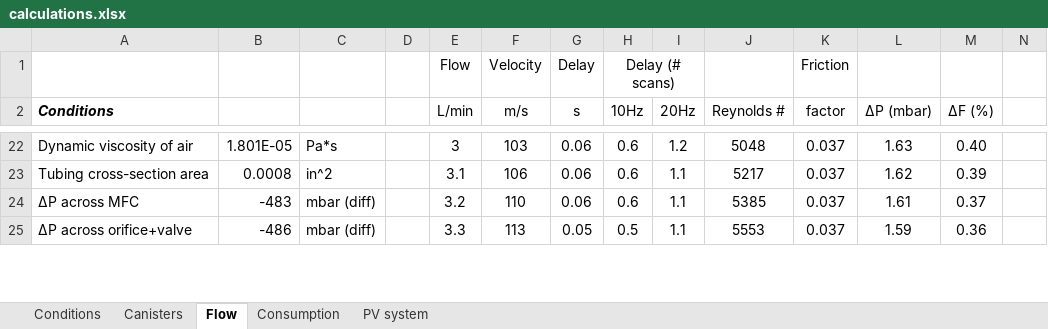
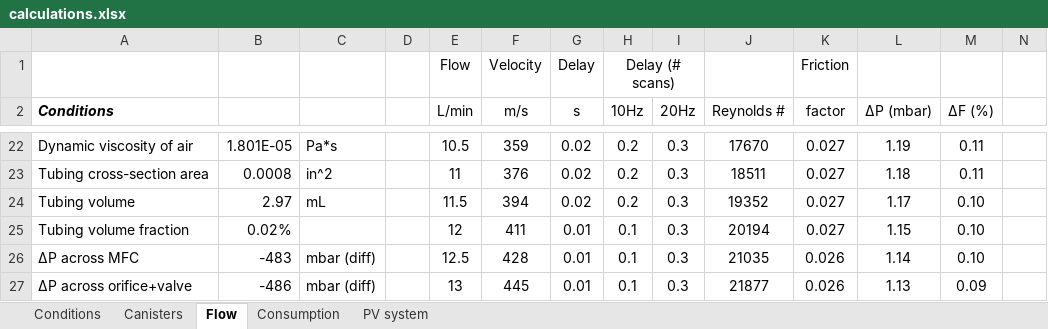
Before and after one commit to patricktokeeffe/smart-rea-sampler, an Excel workbook: engr/calculations.xlsx, sheet Flow, drawn as a sheet; only a part is shown, gaps mark what is left out; values as stored, in another font and other column widths than the file's, no borders; conditional formats not drawn; addresses are those after the commit; the diff covers the shown part only; the diff names each change by its address in the sheet, - before the commit and + after, or states it on an @@ line.

Commit message:
Calculate fraction of final sampling volume represented by tubing
Revised design has long tubing between canisters and 3-way valves at
sampling point. Internal volume of tube depends on tube diameter and
length. Calculations show even a 30 ft length of standard 1/4" tubing
has an internal volume representing less than 1% of the final sample
volume at 10% safety margin (approx 14L).

```diff
--- a/engr/calculations.xlsx (sheet Flow)
+++ b/engr/calculations.xlsx (sheet Flow)
-E22 (L/min): 3
+E22 (L/min): 10.5
-F22 (m/s): 103
+F22 (m/s): 359
-G22:G23 (s): 0.06
+G22:G23 (s): 0.02
-H22:H23 (10Hz): 0.6
+H22:H23 (10Hz): 0.2
-I22 (20Hz): 1.2
+I22 (20Hz): 0.3
-J22 (Reynolds #): 5048
+J22 (Reynolds #): 17670
-K22:K23 (factor): 0.037
+K22:K23 (factor): 0.027
-L22 (ΔP (mbar)): 1.63
+L22 (ΔP (mbar)): 1.19
-M22 (ΔF (%)): 0.40
+M22 (ΔF (%)): 0.11
-E23 (L/min): 3.1
+E23 (L/min): 11
-F23 (m/s): 106
+F23 (m/s): 376
-I23 (20Hz): 1.1
+I23 (20Hz): 0.3
-J23 (Reynolds #): 5217
+J23 (Reynolds #): 18511
-L23 (ΔP (mbar)): 1.62
+L23 (ΔP (mbar)): 1.18
-M23 (ΔF (%)): 0.39
+M23 (ΔF (%)): 0.11
+row 24: Tubing volume | 2.97 | mL |  | 11.5 | 394 | 0.02 | 0.2 | 0.3 | 19352 | 0.027 | 1.17 | 0.10
+row 25: Tubing volume fraction | 0.02% |  |  | 12 | 411 | 0.01 | 0.1 | 0.3 | 20194 | 0.027 | 1.15 | 0.10
-E26 (L/min): 3.2
+E26 (L/min): 12.5
-F26 (m/s): 110
+F26 (m/s): 428
-G26 (s): 0.06
+G26 (s): 0.01
-H26 (10Hz): 0.6
+H26 (10Hz): 0.1
-I26:I27 (20Hz): 1.1
+I26:I27 (20Hz): 0.3
-J26 (Reynolds #): 5385
+J26 (Reynolds #): 21035
-K26:K27 (factor): 0.037
+K26:K27 (factor): 0.026
-L26 (ΔP (mbar)): 1.61
+L26 (ΔP (mbar)): 1.14
-M26 (ΔF (%)): 0.37
+M26 (ΔF (%)): 0.10
-E27 (L/min): 3.3
+E27 (L/min): 13
-F27 (m/s): 113
+F27 (m/s): 445
-G27 (s): 0.05
+G27 (s): 0.01
-H27 (10Hz): 0.5
+H27 (10Hz): 0.1
-J27 (Reynolds #): 5553
+J27 (Reynolds #): 21877
-L27 (ΔP (mbar)): 1.59
+L27 (ΔP (mbar)): 1.13
-M27 (ΔF (%)): 0.36
+M27 (ΔF (%)): 0.09
```
Also changed, not shown: 9 added rows, 10 removed rows, 120 edited cells and cell formats elsewhere in this sheet, sheet PV system, sheet Canisters, formulas that keep their value, hidden cells.
